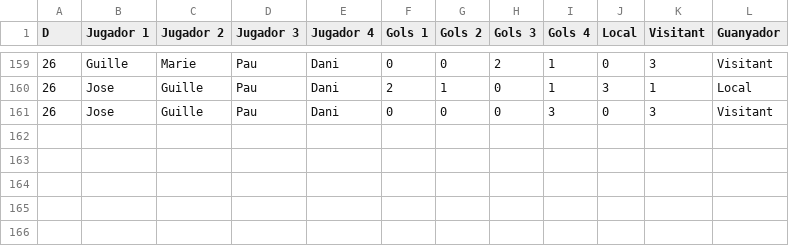
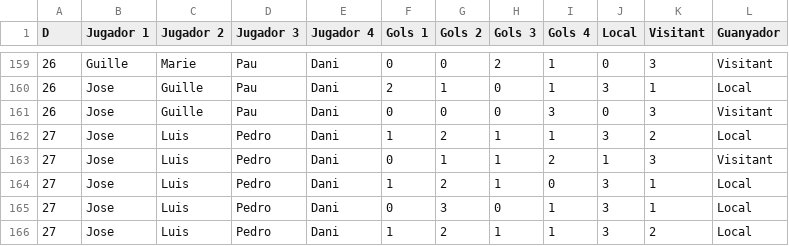
Before and after one commit to pgrebolt/ICEChampionsLeague, a CSV file: results.csv, drawn as a sheet; only a part is shown, gaps mark what is left out; the diff names each change by its address in the sheet, - before the commit and + after, or states it on an @@ line.

```diff
--- a/results.csv
+++ b/results.csv
+row 162: 27 | Jose | Luis | Pedro | Dani | 1 | 2 | 1 | 1 | 3 | 2 | Local
+row 163: 27 | Jose | Luis | Pedro | Dani | 0 | 1 | 1 | 2 | 1 | 3 | Visitant
+row 164: 27 | Jose | Luis | Pedro | Dani | 1 | 2 | 1 | 0 | 3 | 1 | Local
+row 165: 27 | Jose | Luis | Pedro | Dani | 0 | 3 | 0 | 1 | 3 | 1 | Local
+row 166: 27 | Jose | Luis | Pedro | Dani | 1 | 2 | 1 | 1 | 3 | 2 | Local
```
Also changed, not shown: 11 other files.
